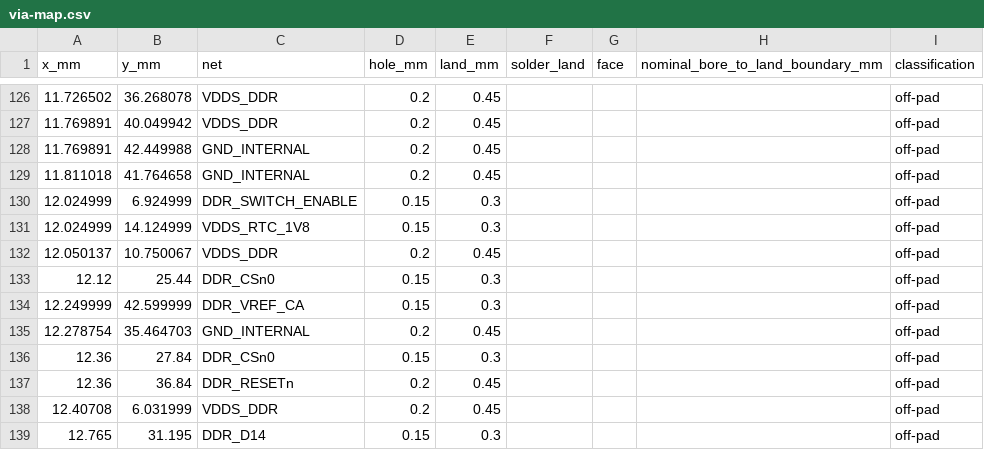
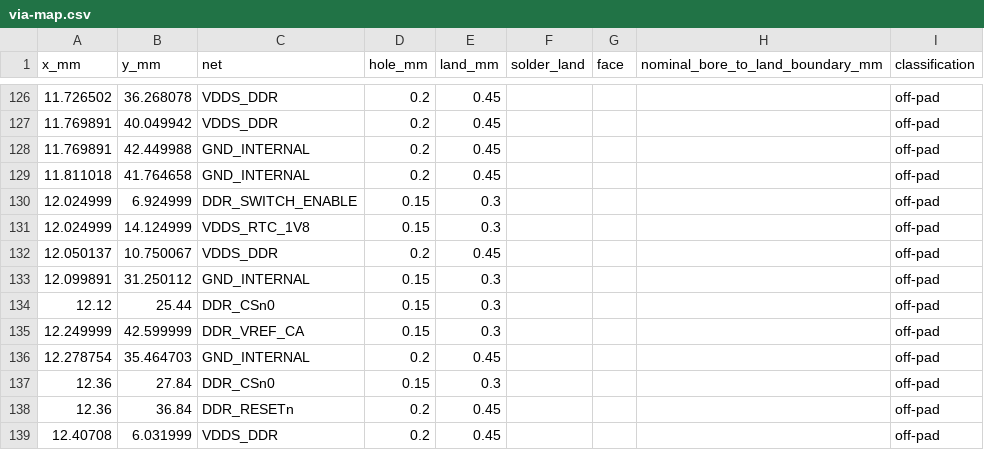
Before and after one commit to Abse2001/pixel-dash, a CSV file: module/via-map.csv, drawn as a sheet; only a part is shown, gaps mark what is left out; the shorter side is filled out with more unchanged rows; the diff names each change by its address in the sheet, - before the commit and + after, or states it on an @@ line.

```diff
--- a/module/via-map.csv
+++ b/module/via-map.csv
+row 133: 12.099891 | 31.250112 | GND_INTERNAL | 0.15 | 0.3 |  |  |  | off-pad
```
Also changed, not shown: module/bypass-placement.csv, module/command-receiver-screen.csv, 8 other files.
